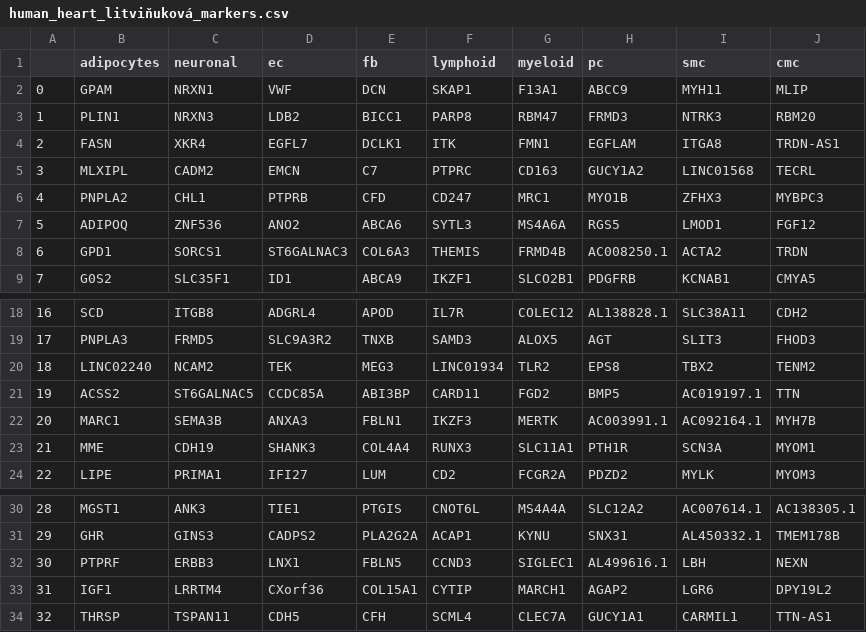
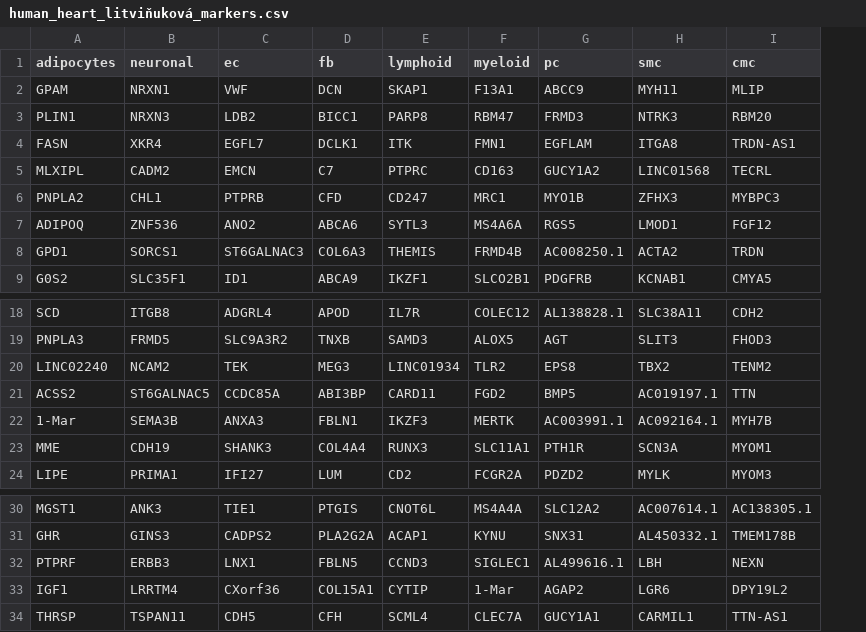
Before and after one commit to ImXman/MACA, a CSV file: MarkerDatabase/human_heart_litviňuková_markers.csv, drawn as a sheet; only a part is shown, gaps mark what is left out; removed rows and columns are numbered as before the commit, all else as after; the diff names each change by its address in the sheet, - before the commit and + after, or states it on an @@ line.

Commit message:
Add files via upload

```diff
--- a/MarkerDatabase/human_heart_litviňuková_markers.csv
+++ b/MarkerDatabase/human_heart_litviňuková_markers.csv
-column A, rows 2-9: 0 | 1 | 2 | 3 | 4 | 5 | 6 | 7; rows 18-24: 16 | 17 | 18 | 19 | 20 | 21 | 22; rows 30-34: 28 | 29 | 30 | 31 | 32
-A22 (adipocytes): MARC1
+A22 (adipocytes): 1-Mar
-F33 (myeloid): MARCH1
+F33 (myeloid): 1-Mar
```
